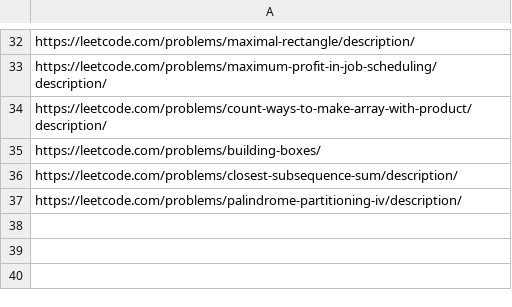
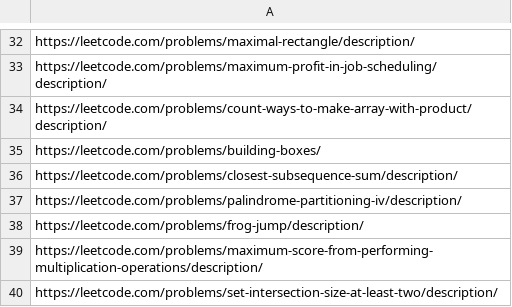
Before and after one commit to arjunv03/75_DAYS_HARDCODE_CHALLENGE, a CSV file: Questions.csv, drawn as a sheet; only a part is shown, gaps mark what is left out; the diff names each change by its address in the sheet, - before the commit and + after, or states it on an @@ line.

```diff
--- a/Questions.csv
+++ b/Questions.csv
+row 38: https://leetcode.com/problems/frog-jump/description/
+row 39: https://leetcode.com/problems/maximum-score-from-performing-multiplication-operations/description/
+row 40: https://leetcode.com/problems/set-intersection-size-at-least-two/description/
```
Also changed, not shown: 3 other files.
